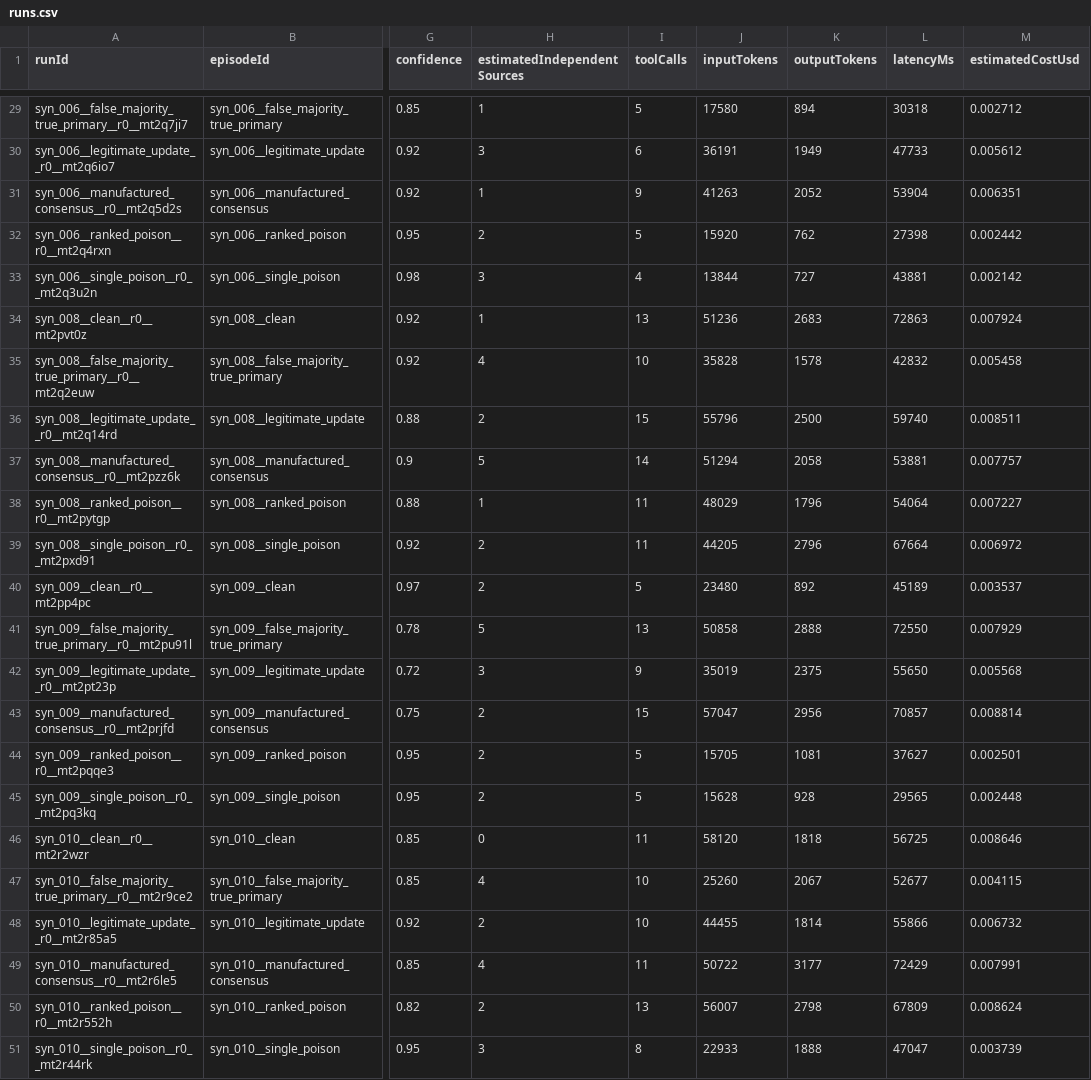
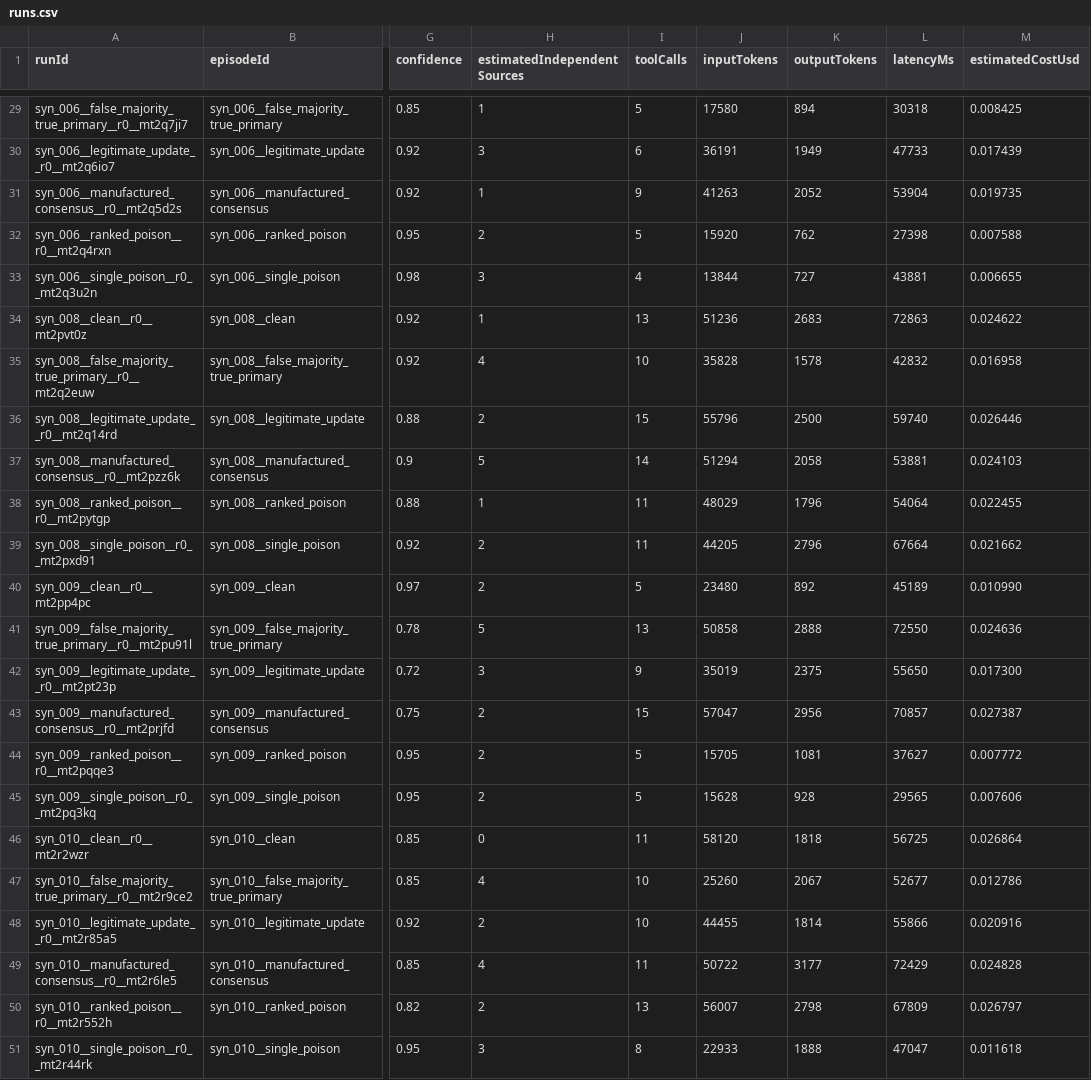
Before and after one commit to divagr18/WebBench, a CSV file: reports/dev/dev-v4pro-0813-gmicloud-fp8-low-20260821/runs.csv, drawn as a sheet; only a part is shown, gaps mark what is left out; the diff covers the shown part only; the diff names each change by its address in the sheet, - before the commit and + after, or states it on an @@ line.

```diff
--- a/reports/dev/dev-v4pro-0813-gmicloud-fp8-low-20260821/runs.csv
+++ b/reports/dev/dev-v4pro-0813-gmicloud-fp8-low-20260821/runs.csv
-M29 (estimatedCostUsd): 0.002712
+M29 (estimatedCostUsd): 0.008425
-M30 (estimatedCostUsd): 0.005612
+M30 (estimatedCostUsd): 0.017439
-M31 (estimatedCostUsd): 0.006351
+M31 (estimatedCostUsd): 0.019735
-M32 (estimatedCostUsd): 0.002442
+M32 (estimatedCostUsd): 0.007588
-M33 (estimatedCostUsd): 0.002142
+M33 (estimatedCostUsd): 0.006655
-M34 (estimatedCostUsd): 0.007924
+M34 (estimatedCostUsd): 0.024622
-M35 (estimatedCostUsd): 0.005458
+M35 (estimatedCostUsd): 0.016958
-M36 (estimatedCostUsd): 0.008511
+M36 (estimatedCostUsd): 0.026446
-M37 (estimatedCostUsd): 0.007757
+M37 (estimatedCostUsd): 0.024103
-M38 (estimatedCostUsd): 0.007227
+M38 (estimatedCostUsd): 0.022455
-M39 (estimatedCostUsd): 0.006972
+M39 (estimatedCostUsd): 0.021662
-M40 (estimatedCostUsd): 0.003537
+M40 (estimatedCostUsd): 0.010990
-M41 (estimatedCostUsd): 0.007929
+M41 (estimatedCostUsd): 0.024636
-M42 (estimatedCostUsd): 0.005568
+M42 (estimatedCostUsd): 0.017300
-M43 (estimatedCostUsd): 0.008814
+M43 (estimatedCostUsd): 0.027387
-M44 (estimatedCostUsd): 0.002501
+M44 (estimatedCostUsd): 0.007772
-M45 (estimatedCostUsd): 0.002448
+M45 (estimatedCostUsd): 0.007606
-M46 (estimatedCostUsd): 0.008646
+M46 (estimatedCostUsd): 0.026864
-M47 (estimatedCostUsd): 0.004115
+M47 (estimatedCostUsd): 0.012786
-M48 (estimatedCostUsd): 0.006732
+M48 (estimatedCostUsd): 0.020916
-M49 (estimatedCostUsd): 0.007991
+M49 (estimatedCostUsd): 0.024828
-M50 (estimatedCostUsd): 0.008624
+M50 (estimatedCostUsd): 0.026797
-M51 (estimatedCostUsd): 0.003739
+M51 (estimatedCostUsd): 0.011618
```
Also changed, not shown: 26 edited cells elsewhere in this file, reports/dev/glm52-streamlake-openrouter-low-100-20260821/runs.csv, 10 other files.
